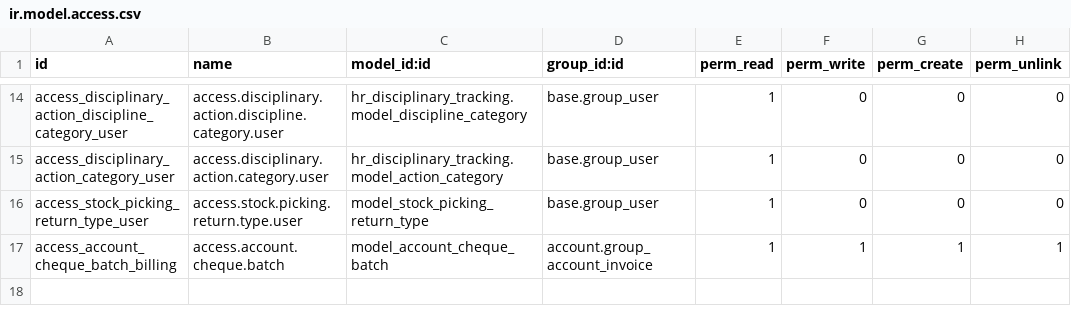
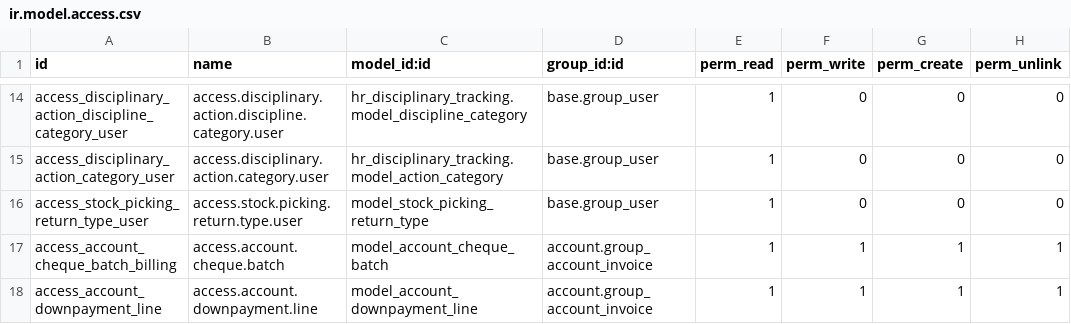
Before and after one commit to auxsis/indigo, a CSV file: indigo_prod/security/ir.model.access.csv, drawn as a sheet; only a part is shown, gaps mark what is left out.

Commit message:
[ADD] access rights in dpline

```diff
--- a/indigo_prod/security/ir.model.access.csv
+++ b/indigo_prod/security/ir.model.access.csv
@@ -17 +17,2 @@ access_stock_picking_return_type_user,access.stock.picking.return.type.user,mode
 access_account_cheque_batch_billing,access.account.cheque.batch,model_account_cheque_batch,account.group_account_invoice,1,1,1,1
+access_account_downpayment_line,access.account.downpayment.line,model_account_downpayment_line,account.group_account_invoice,1,1,1,1
```
Also changed, not shown: 1 other file.
